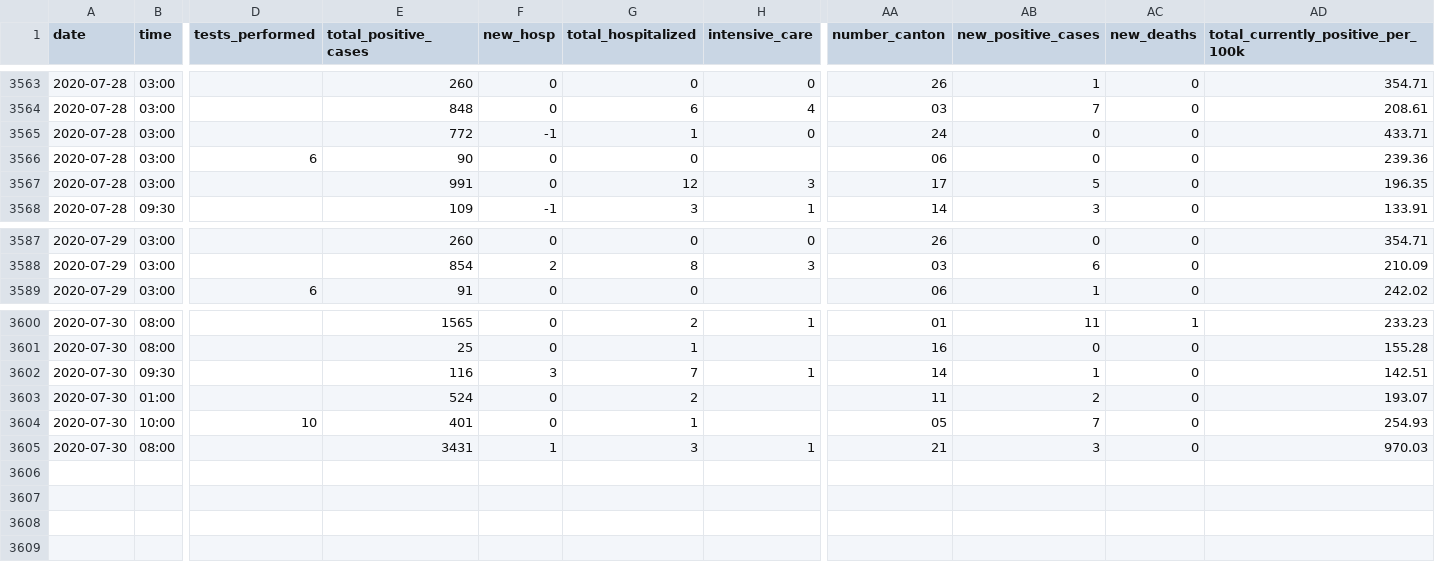
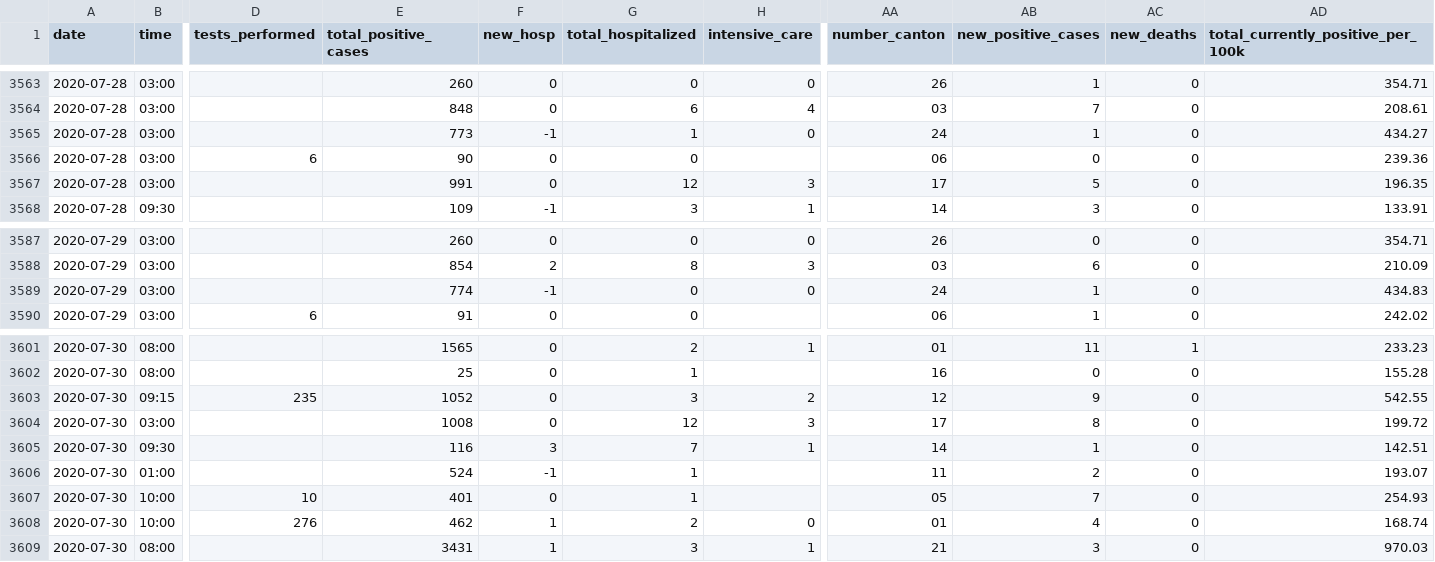
Before and after one commit to ddrobotec/ddrobotec.github.io, a CSV file: covid19_openzh_data/dd-covid19-openzh-cantons-series.csv, drawn as a sheet; only a part is shown, gaps mark what is left out; addresses are those after the commit; rows hold the shown columns only; the diff names each change by its address in the sheet, - before the commit and + after, or states it on an @@ line.

```diff
--- a/covid19_openzh_data/dd-covid19-openzh-cantons-series.csv
+++ b/covid19_openzh_data/dd-covid19-openzh-cantons-series.csv
-E3565 (total_positive_cases): 772
+E3565 (total_positive_cases): 773
-AB3565 (new_positive_cases): 0
+AB3565 (new_positive_cases): 1
-AD3565: 433.71
+AD3565: 434.27
+row 3589: 2020-07-29 | 03:00 |  | 774 | -1 | 0 | 0 | 24 | 1 | 0 | 434.83
+row 3603: 2020-07-30 | 09:15 | 235 | 1052 | 0 | 3 | 2 | 12 | 9 | 0 | 542.55
+row 3604: 2020-07-30 | 03:00 |  | 1008 | 0 | 12 | 3 | 17 | 8 | 0 | 199.72
-F3606 (new_hosp): 0
+F3606 (new_hosp): -1
-G3606 (total_hospitalized): 2
+G3606 (total_hospitalized): 1
+row 3608: 2020-07-30 | 10:00 | 276 | 462 | 1 | 2 | 0 | 01 | 4 | 0 | 168.74
```
Also changed, not shown: covid19_openzh_data/dd-covid19-openzh-cantons-latest-by-time.csv, covid19_openzh_data/dd-covid19-openzh-cantons-latest.csv, 3 other files.
